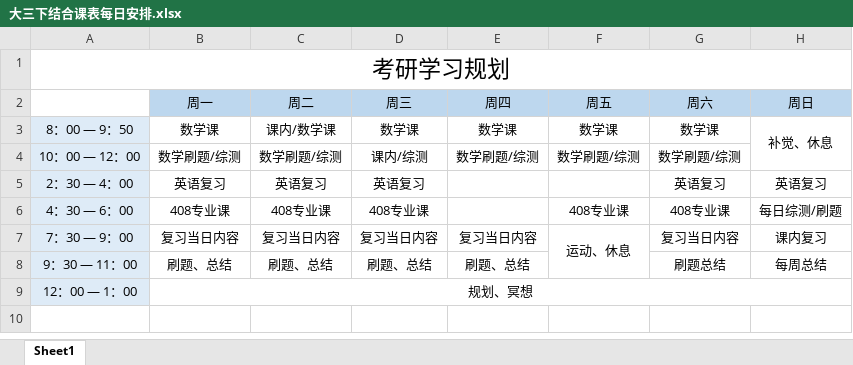
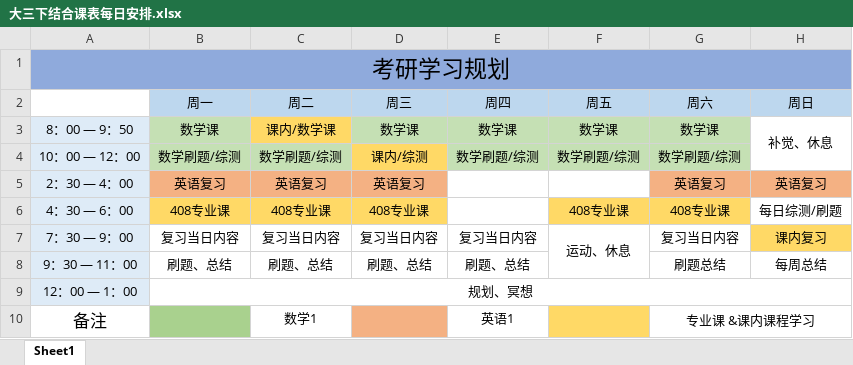
Before and after one commit to Coekyun-Dou/My-Learning-Diary, an Excel workbook: Diary/考研/前期规划/大三下结合课表每日安排.xlsx, sheet Sheet1, drawn as a sheet; values as stored, in another font and other column widths than the file's, no borders; the diff names each change by its address in the sheet, - before the commit and + after, or states it on an @@ line.

```diff
--- a/Diary/考研/前期规划/大三下结合课表每日安排.xlsx (sheet Sheet1)
+++ b/Diary/考研/前期规划/大三下结合课表每日安排.xlsx (sheet Sheet1)
-A1:H1 fill: none
+A1:H1 fill: #8FAADC
-B3 fill: none
+B3 fill: #C5E0B4
-C3 fill: none
+C3 fill: #FFD966
-D3:G3 fill: none
+D3:G3 fill: #C5E0B4
-B4:C4 fill: none
+B4:C4 fill: #C5E0B4
-D4 fill: none
+D4 fill: #FFD966
-E4:G4 fill: none
+E4:G4 fill: #C5E0B4
-B5:D5 fill: none
+B5:D5 fill: #F4B183
-G5:H5 fill: none
+G5:H5 fill: #F4B183
-B6:D6 fill: none
+B6:D6 fill: #FFD966
-F6:G6 fill: none
+F6:G6 fill: #FFD966
-H7 fill: none
+H7 fill: #FFD966
+row 10: 备注 |  | 数学1 |  | 英语1 |  | 专业课 &课内课程学习
```
Also changed, not shown: 1 other file.
